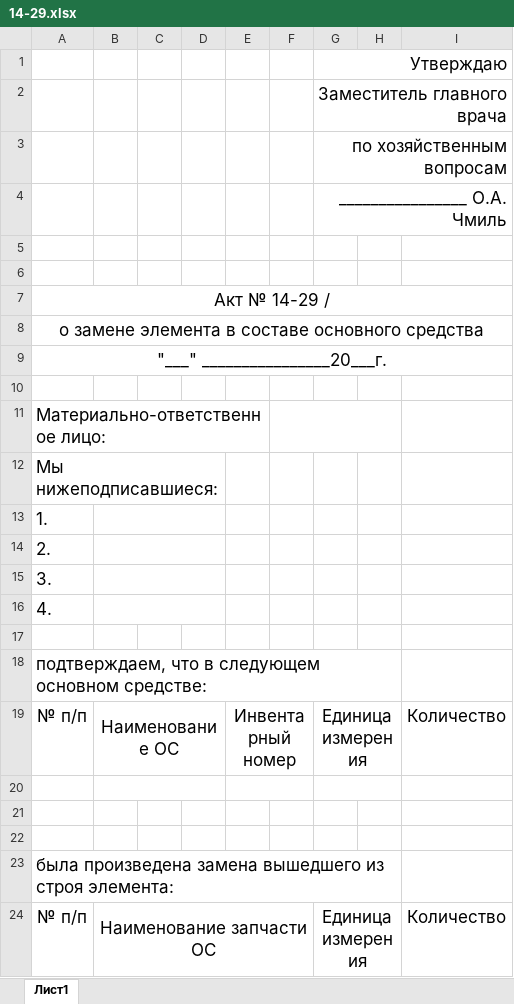
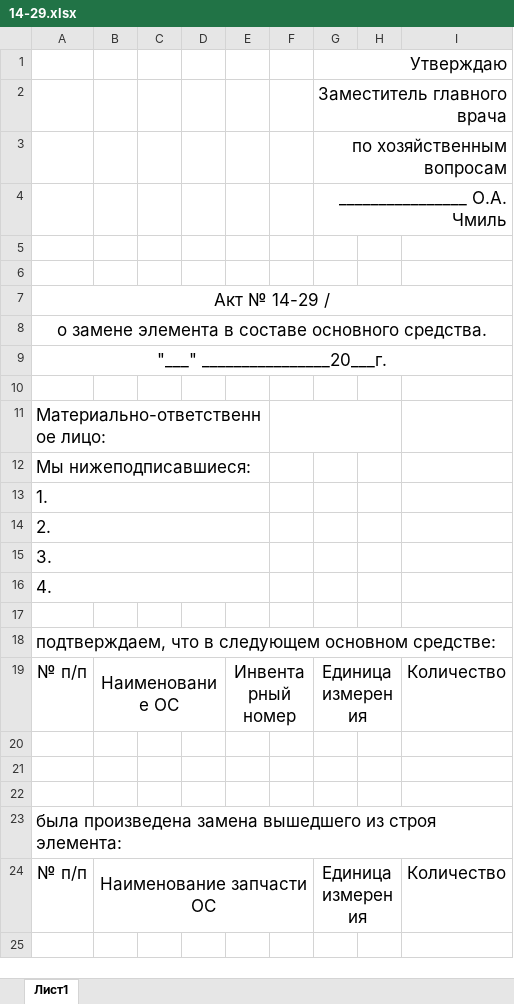
Before and after one commit to LaPesadilla-rus/test_sklad, an Excel workbook: backend/docs/14-29.xlsx, sheet Лист1, drawn as a sheet; values as stored, in another font and other column widths than the file's, no borders; the diff names each change by its address in the sheet, - before the commit and + after, or states it on an @@ line.

```diff
--- a/backend/docs/14-29.xlsx (sheet Лист1)
+++ b/backend/docs/14-29.xlsx (sheet Лист1)
-A8: …составе основного средства
+A8: …составе основного средства.
-A12:D12 merged
+A12:E12 merged
+A13:E13 merged
-B13:D13 merged
+A14:E14 merged
-B14:D14 merged
+A15:E15 merged
-B15:D15 merged
+A16:E16 merged
-B16:D16 merged
-A18:H18 merged
+A18:I18 merged
-B20:D20 merged
-E20:F20 merged
-G20:H20 merged
-A23:H23 merged
+A23:I23 merged
```
Also changed, not shown: backend/docs/14-27.xlsx, backend/docs/test10.xlsx, 24 other files.
